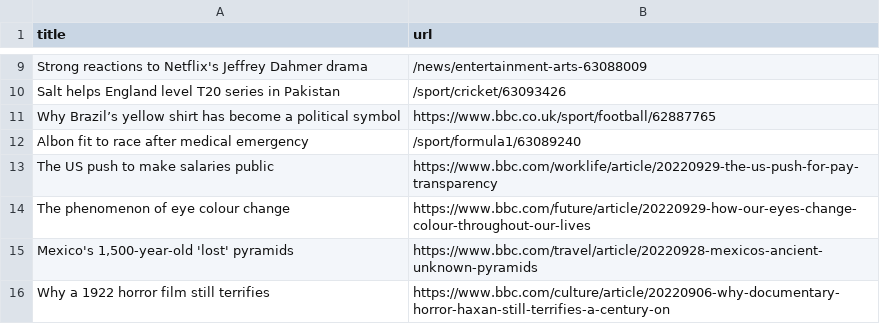
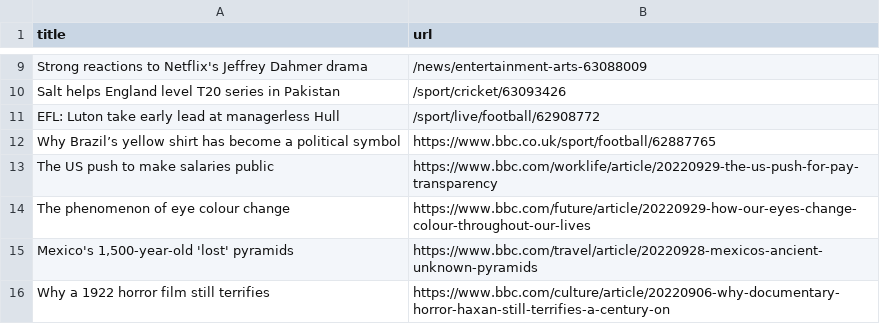
Before and after one commit to gabrielacarrasquillo/automatic-scraper-bbc, a CSV file: bbc.csv, drawn as a sheet; only a part is shown, gaps mark what is left out; removed rows and columns are numbered as before the commit, all else as after; the diff names each change by its address in the sheet, - before the commit and + after, or states it on an @@ line.

```diff
--- a/bbc.csv
+++ b/bbc.csv
+row 11: EFL: Luton take early lead at managerless Hull | /sport/live/football/62908772
-row 12: Albon fit to race after medical emergency | /sport/formula1/63089240
```
